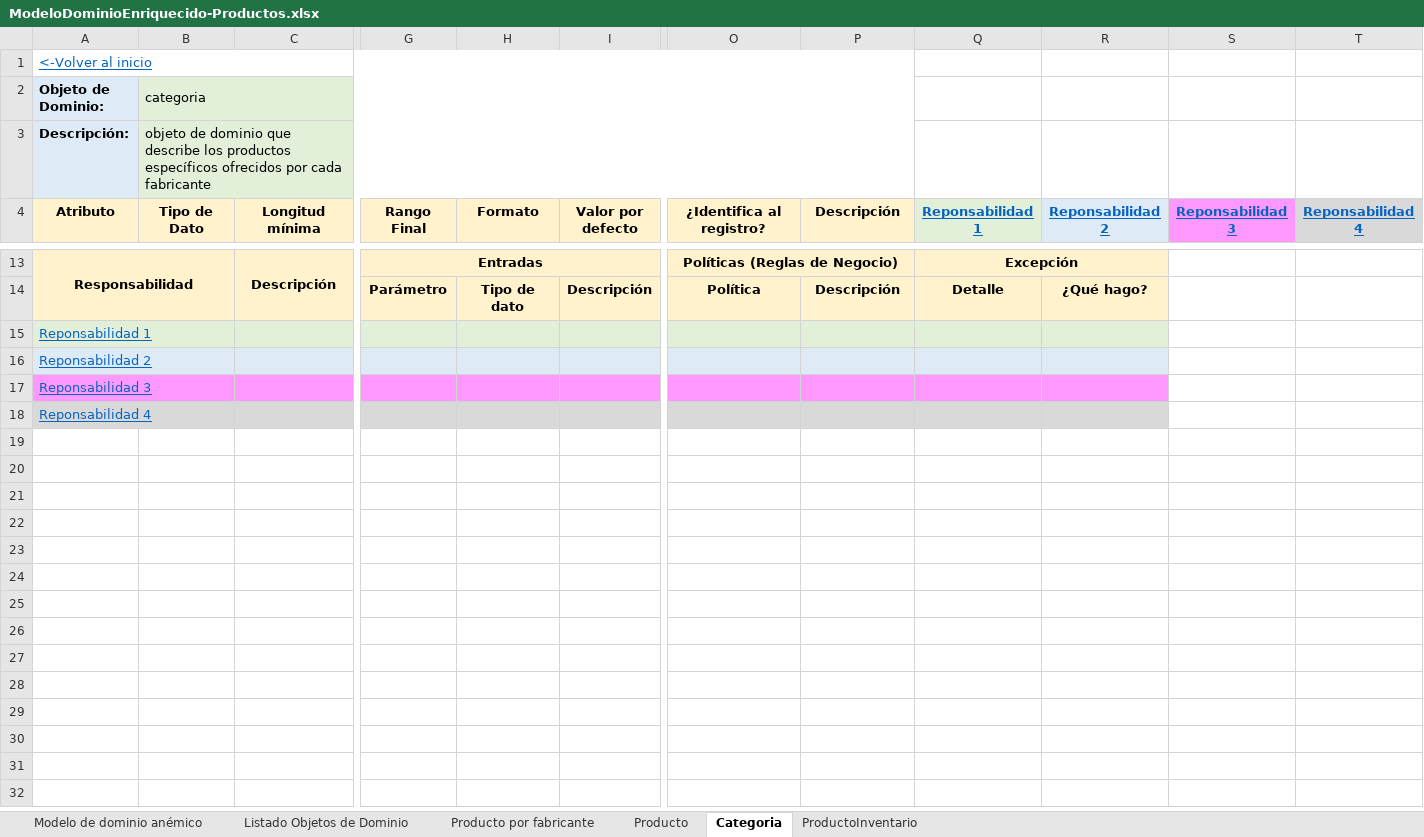
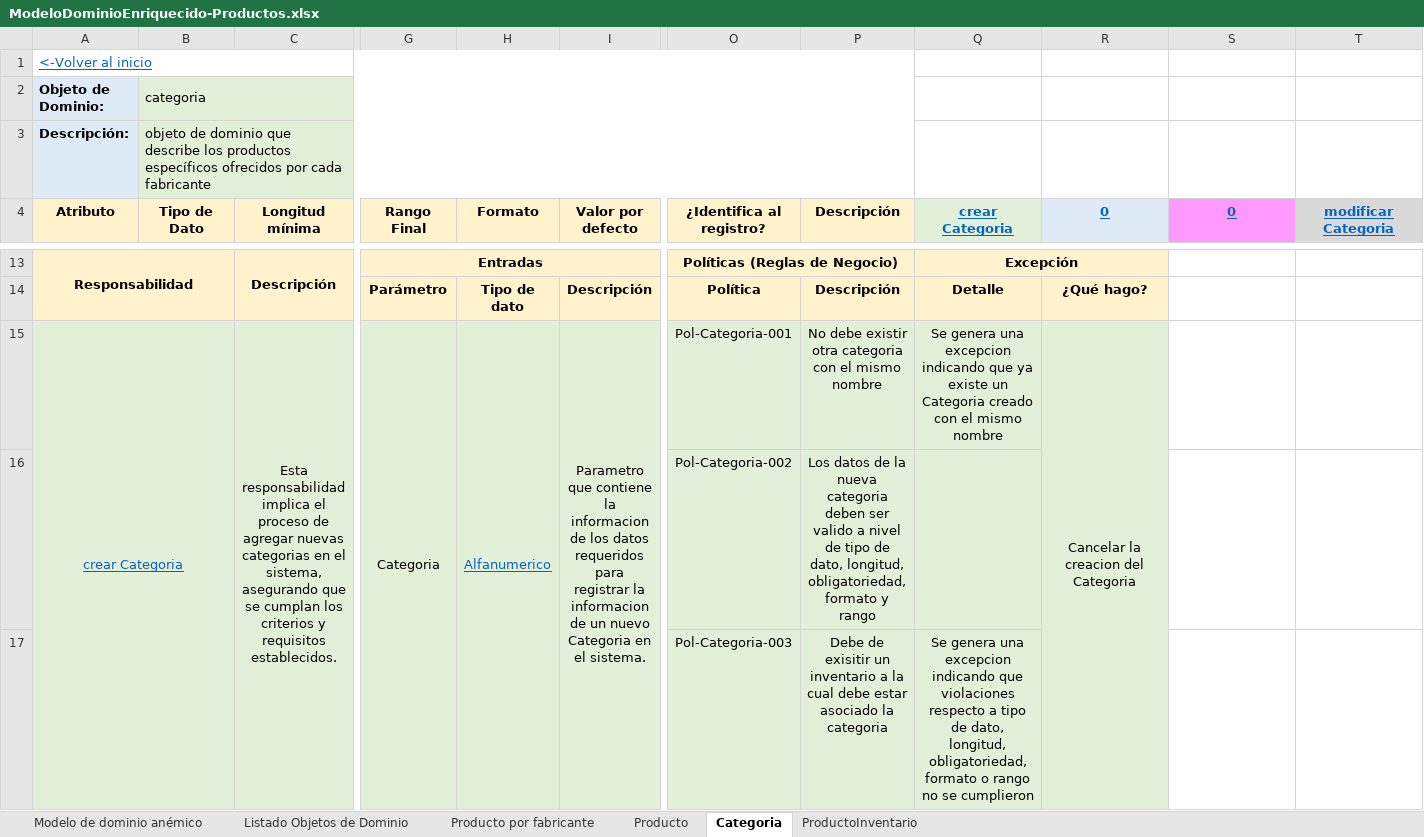
Before and after one commit to cristianospina/DOO, an Excel workbook: SpaOnline/ModeloDominioEnriquecido/ModeloDominioEnriquecido-Productos.xlsx, sheet Categoria, drawn as a sheet; only a part is shown, gaps mark what is left out; values as stored, in another font and other column widths than the file's, no borders; removed rows and columns are numbered as before the commit, all else as after; rows hold the shown columns only; the diff covers the shown part only; the diff names each change by its address in the sheet, - before the commit and + after, or states it on an @@ line.

```diff
--- a/SpaOnline/ModeloDominioEnriquecido/ModeloDominioEnriquecido-Productos.xlsx (sheet Categoria)
+++ b/SpaOnline/ModeloDominioEnriquecido/ModeloDominioEnriquecido-Productos.xlsx (sheet Categoria)
-Q4: Reponsabilidad 1
+Q4: crear Categoria
-R4: Reponsabilidad 2
+R4: 0
-S4: Reponsabilidad 3
+S4: 0
-T4: Reponsabilidad 4
+T4: modificar Categoria
-row 15: Reponsabilidad 1
-row 16: Reponsabilidad 2
-row 17: Reponsabilidad 3
-row 18: Reponsabilidad 4
+row 15: crear Categoria |  | Esta responsabilidad implica el proceso de agregar nuevas categorias en el sistema, asegurando que se cumplan los criterios y requisitos establecidos. | Categoria | Alfanumerico | Parametro que contiene la informacion de los datos requeridos para registrar la informacion de un nuevo Categoria en el sistema. | Pol-Categoria-001 | No debe existir otra categoria con el mismo nombre | Se genera una excepcion indicando que ya existe un Categoria creado con el mismo nombre | Cancelar la creacion del Categoria
+row 16:  |  |  |  |  |  | Pol-Categoria-002 | Los datos de la nueva categoria deben ser valido a nivel de tipo de dato, longitud, obligatoriedad, formato y rango
+row 17:  |  |  |  |  |  | Pol-Categoria-003 | Debe de exisitir un inventario a la cual debe estar asociado la categoria | Se genera una excepcion indicando que violaciones respecto a tipo de dato, longitud, obligatoriedad, formato o rango no se cumplieron
```
Also changed, not shown: 6 added rows elsewhere in this sheet, sheet Producto por fabricante, sheet Producto, sheet ProductoInventario, SpaOnline/EventStorming/Productos Event Storming.xlsx, SpaOnline/ModeloDominioEnriquecido/ModeloDominioEnriquecido-CitaReserva.xlsx, 1 other file.
